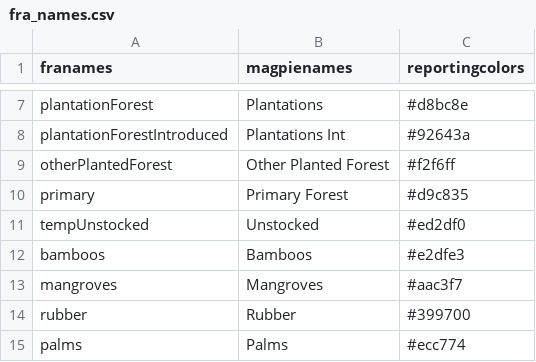
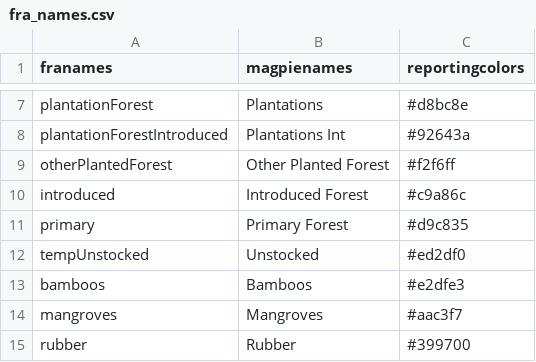
Before and after one commit to pik-piam/magpiesets, a CSV file: inst/extdata/fra_names.csv, drawn as a sheet; only a part is shown, gaps mark what is left out; the shorter side is filled out with more unchanged rows.

Commit message:
added missing FRA2025 name

```diff
--- a/inst/extdata/fra_names.csv
+++ b/inst/extdata/fra_names.csv
@@ -9,2 +9,3 @@ plantationForestIntroduced;Plantations Int;#92643a
 otherPlantedForest;Other Planted Forest;#f2f6ff
+introduced;Introduced Forest;#c9a86c
 primary;Primary Forest;#d9c835
```
Also changed, not shown: 6 other files.
